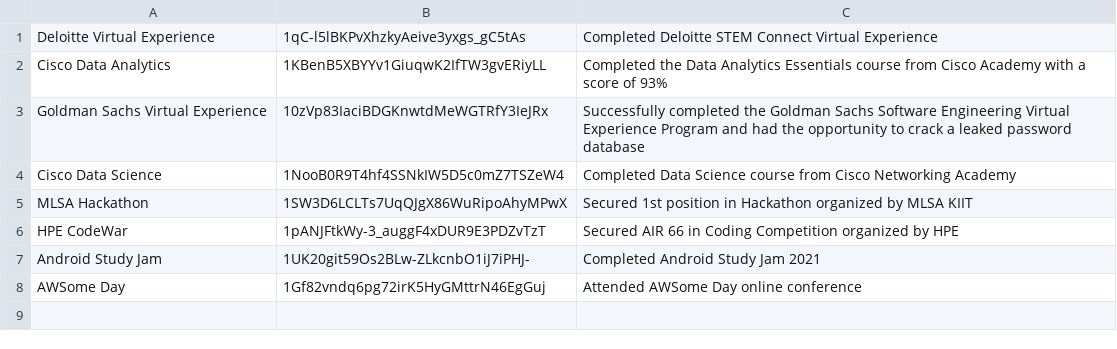
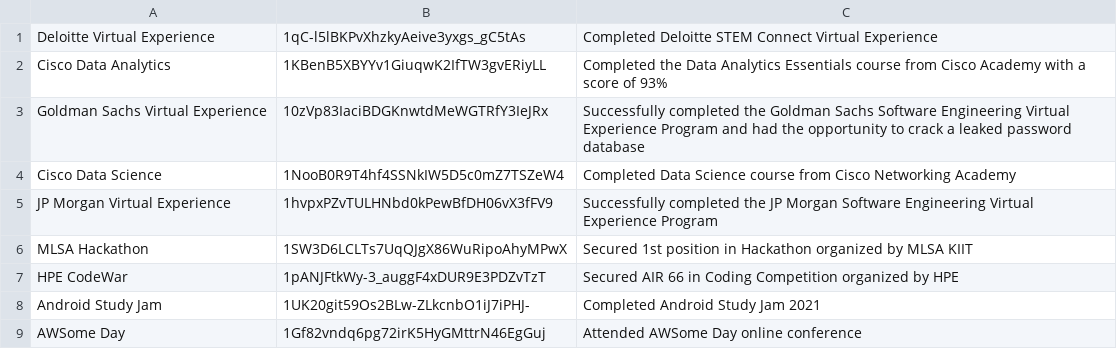
Before and after one commit to Satyajit-2003/Satyajit-2003.github.io, a CSV file: assets/data/cert.csv, drawn as a sheet.

Commit message:
Added a certificate

```diff
--- a/assets/data/cert.csv
+++ b/assets/data/cert.csv
@@ -4,2 +4,3 @@ Goldman Sachs Virtual Experience,10zVp83IaciBDGKnwtdMeWGTRfY3IeJRx,Successfully
 Cisco Data Science,1NooB0R9T4hf4SSNkIW5D5c0mZ7TSZeW4,Completed Data Science course from Cisco Networking Academy
+JP Morgan Virtual Experience,1hvpxPZvTULHNbd0kPewBfDH06vX3fFV9,Successfully completed the JP Morgan Software Engineering Virtual Experience Program
 MLSA Hackathon,1SW3D6LCLTs7UqQJgX86WuRipoAhyMPwX,Secured 1st position in Hackathon organized by MLSA KIIT
```
